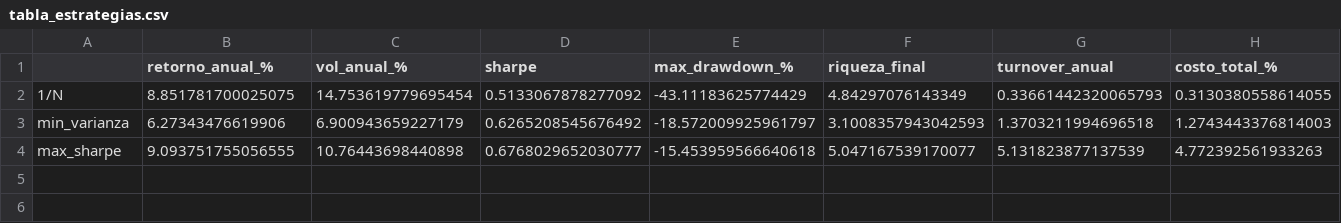
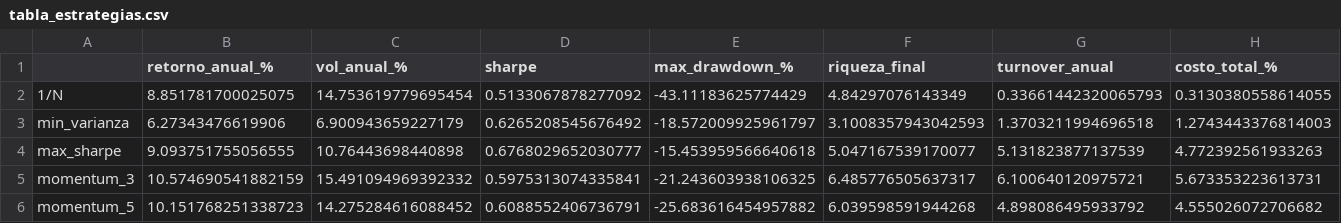
Before and after one commit to pilarherrera-project/markowitz-dinamico, a CSV file: results/tabla_estrategias.csv, drawn as a sheet; only a part is shown; rows hold the shown columns only; the diff names each change by its address in the sheet, - before the commit and + after, or states it on an @@ line.

Commit message:
Optimizador de CVaR y metricas de drawdown

```diff
--- a/results/tabla_estrategias.csv
+++ b/results/tabla_estrategias.csv
+row 5: momentum_3 | 10.574690541882159 | 15.491094969392332 | 0.5975313074335841 | -21.243603938106325 | 6.485776505637317 | 6.100640120975721 | 5.673353223613731
+row 6: momentum_5 | 10.151768251338723 | 14.275284616088452 | 0.6088552406736791 | -25.683616454957882 | 6.039598591944268 | 4.898086495933792 | 4.555026072706682
```
Also changed, not shown: 34 other files.
